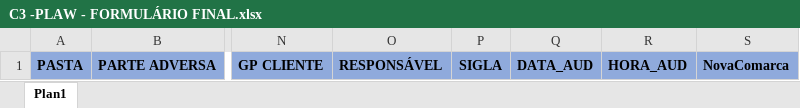
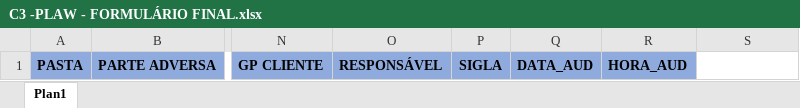
Before and after one commit to 2maykealex/dplaw_Robot, an Excel workbook: files/abertura_pastas/modelo/C3 -PLAW - FORMULÁRIO FINAL.xlsx, sheet Plan1, drawn as a sheet; only a part is shown, gaps mark what is left out; values as stored, in another font and other column widths than the file's, no borders; the diff names each change by its address in the sheet, - before the commit and + after, or states it on an @@ line.

Commit message:
Formulários Atualizados

```diff
--- a/files/abertura_pastas/modelo/C3 -PLAW - FORMULÁRIO FINAL.xlsx (sheet Plan1)
+++ b/files/abertura_pastas/modelo/C3 -PLAW - FORMULÁRIO FINAL.xlsx (sheet Plan1)
-S1: NovaComarca
+S1: (empty)
-S1 fill: #8FAADC
+S1 fill: none
```
Also changed, not shown: files/abertura_pastas/modelo/C3-PLAW.xlsm.
